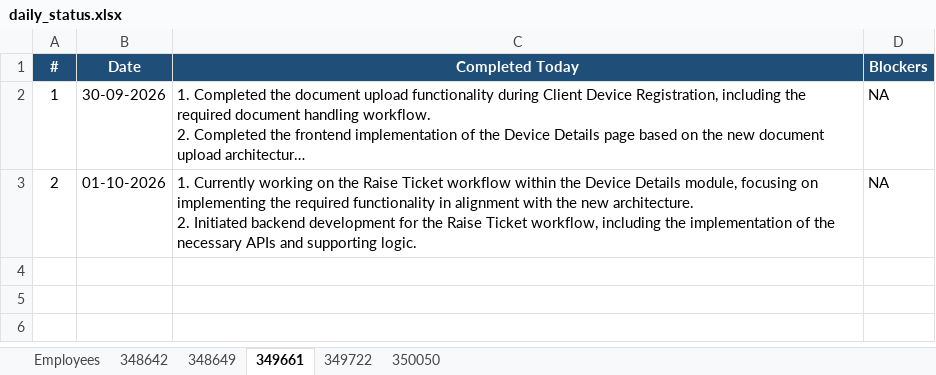
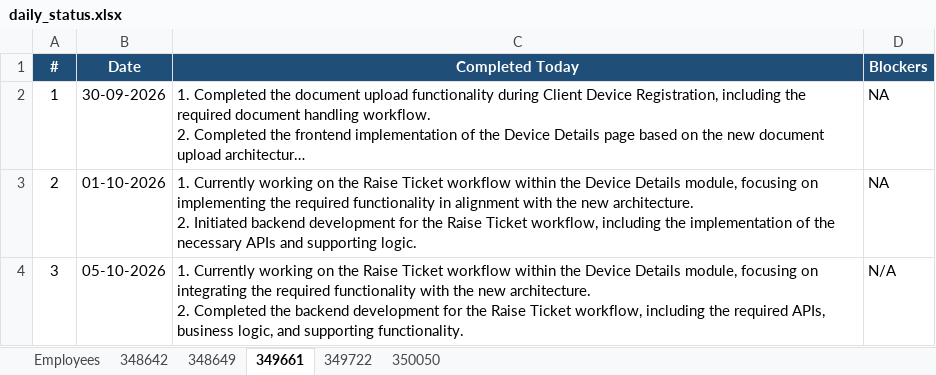
Before and after one commit to vishnumohan350050/webportal-daily-status, an Excel workbook: daily_status.xlsx, sheet 349661, drawn as a sheet; long unchanged cells end in …; values as stored, in another font and other column widths than the file's, no borders; ↵ is a line break in a cell; the diff names each change by its address in the sheet, - before the commit and + after, or states it on an @@ line.

Commit message:
Daily status update (run 37419113751)

```diff
--- a/daily_status.xlsx (sheet 349661)
+++ b/daily_status.xlsx (sheet 349661)
+row 4: 3 | 05-10-2026 | 1. Currently working on the Raise Ticket workflow within the Device Details module, focusing on integrating the required functionality with the new architecture. ↵ 2. Completed the backend development for the Raise Ticket workflow, including the required APIs, business logic, and supporting functionality. | N/A
```
